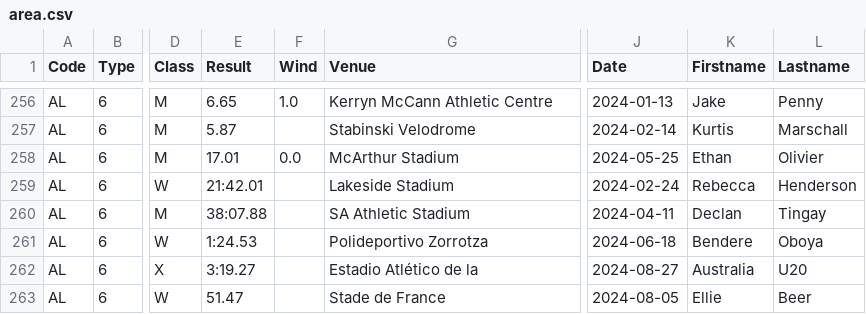
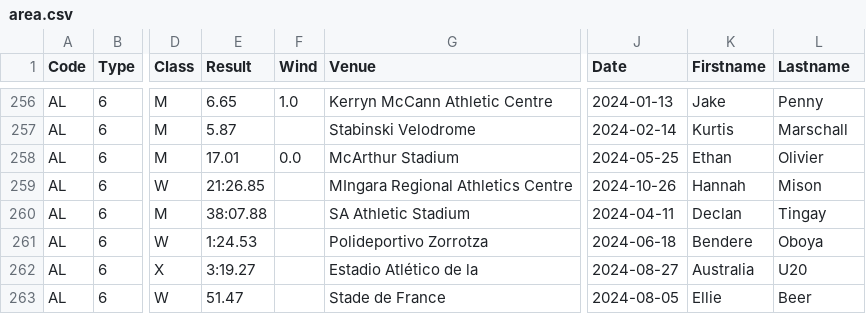
Before and after one commit to nimarion/records, a CSV file: leads/senior/area.csv, drawn as a sheet; only a part is shown, gaps mark what is left out; the diff names each change by its address in the sheet, - before the commit and + after, or states it on an @@ line.

```diff
--- a/leads/senior/area.csv
+++ b/leads/senior/area.csv
-E259 (Result): 21:42.01
+E259 (Result): 21:26.85
-G259 (Venue): Lakeside Stadium
+G259 (Venue): MIngara Regional Athletics Centre
-J259 (Date): 2024-02-24
+J259 (Date): 2024-10-26
-K259 (Firstname): Rebecca
+K259 (Firstname): Hannah
-L259 (Lastname): Henderson
+L259 (Lastname): Mison
```
Also changed, not shown: leads/u20/area.csv.
